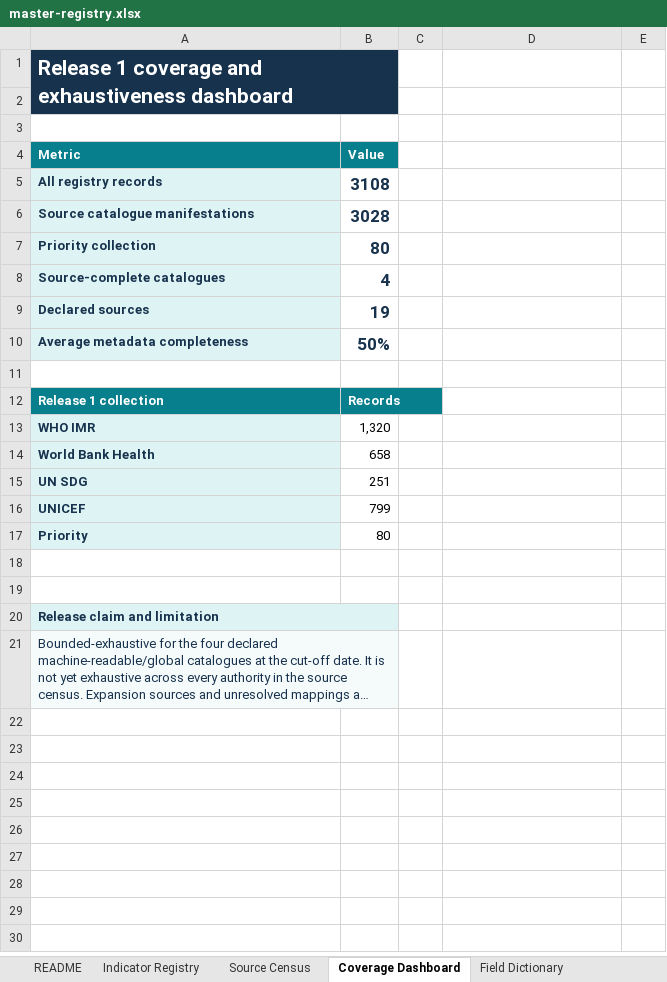
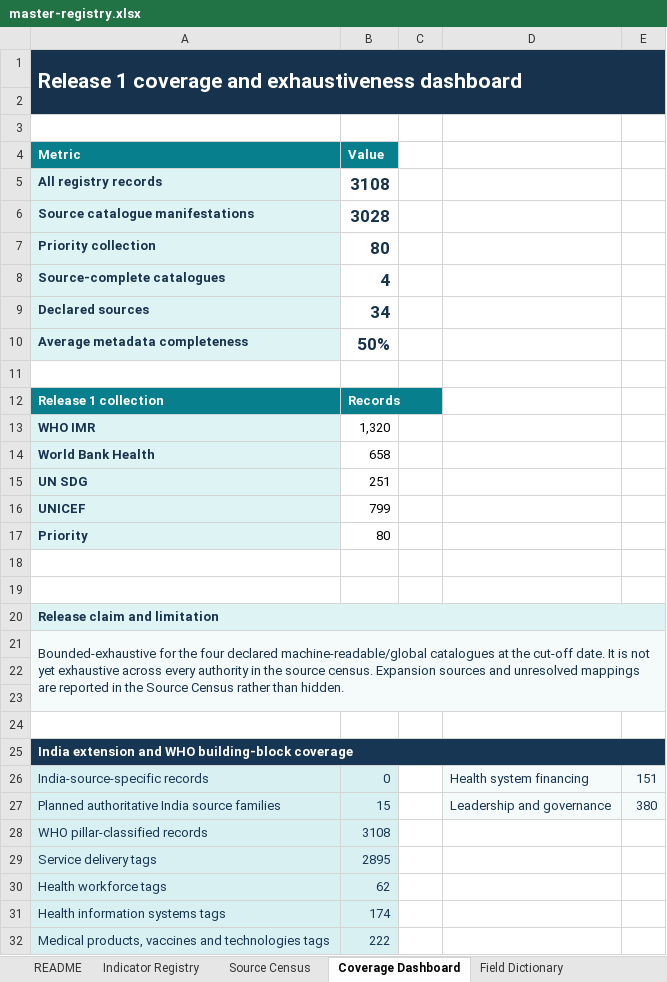
Before and after one commit to abeezith/Public-Health-Analytics-OS, an Excel workbook: indicators/downloads/master-registry.xlsx, sheet Coverage Dashboard, drawn as a sheet; long unchanged cells end in …; values as stored, in another font and other column widths than the file's, no borders; charts and pictures not drawn; removed rows and columns are numbered as before the commit, all else as after; the diff names each change by its address in the sheet, - before the commit and + after, or states it on an @@ line.

Commit message:
Add India coverage plan and WHO pillar classification

```diff
--- a/indicators/downloads/master-registry.xlsx (sheet Coverage Dashboard)
+++ b/indicators/downloads/master-registry.xlsx (sheet Coverage Dashboard)
-A1:B2 merged
+A1:E2 merged
-C1:E2 fill: none
+C1:E2 fill: #17324D
-B9 (Value): 19
+B9 (Value): 34
-A20:B20 merged
+A20:E20 merged
-C20:E20 fill: none
+C20:E20 fill: #DDF3F4
-A21:B21 merged
+A21:E23 merged
-C21:E21 fill: none
+C21:E21 fill: #F5FAFA
+row 22: (empty)
+row 23: (empty)
+row 24: (empty)
+row 25: India extension and WHO building-block coverage
+row 26: India-source-specific records | 0 |  | Health system financing | 151
+row 27: Planned authoritative India source families | 15 |  | Leadership and governance | 380
+row 28: WHO pillar-classified records | 3108
+row 29: Service delivery tags | 2895
+row 30: Health workforce tags | 62
+row 31: Health information systems tags | 174
+row 32: Medical products, vaccines and technologies tags | 222
```
Also changed, not shown: sheet Source Census, sheet Indicator Registry, sheet Field Dictionary, sheet README, other sheet tabs, charts or pictures, 12 other files.
